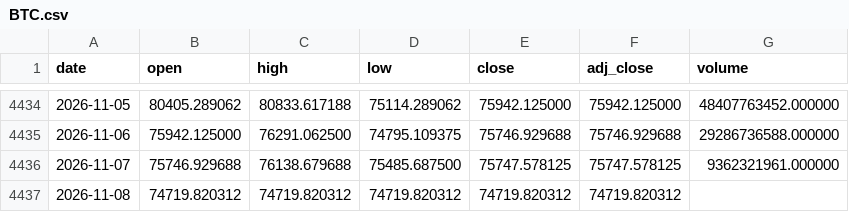
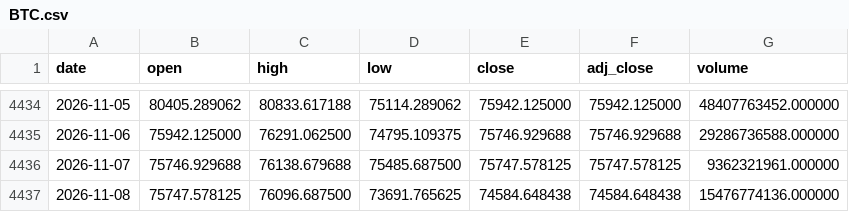
Before and after one commit to Mattepoli94/signals-platform, a CSV file: data/prices/BTC.csv, drawn as a sheet; only a part is shown, gaps mark what is left out.

Commit message:
Data and signals: preclose run 2026-11-09 16:02 UTC

```diff
--- a/data/prices/BTC.csv
+++ b/data/prices/BTC.csv
@@ -4436,2 +4436,2 @@ date,open,high,low,close,adj_close,volume
 2026-11-07,75746.929688,76138.679688,75485.687500,75747.578125,75747.578125,9362321961.000000
-2026-11-08,74719.820312,74719.820312,74719.820312,74719.820312,74719.820312,
+2026-11-08,75747.578125,76096.687500,73691.765625,74584.648438,74584.648438,15476774136.000000
```
Also changed, not shown: data/prices/EQQQ.csv, data/prices/QQQ.csv, 21 other files.
